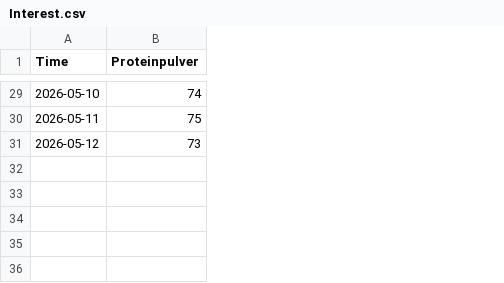
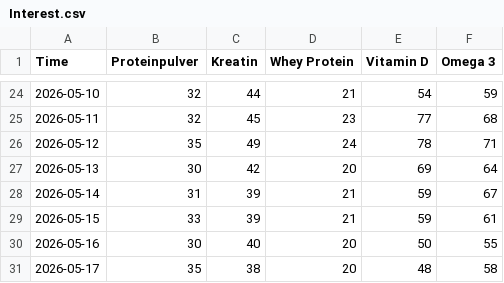
Before and after one commit to DDreat/Spezielle-Programmierung, a CSV file: data/Interest.csv, drawn as a sheet; only a part is shown, gaps mark what is left out; addresses are those after the commit; the diff covers the shown part only; the diff names each change by its address in the sheet, - before the commit and + after, or states it on an @@ line.

```diff
--- a/data/Interest.csv
+++ b/data/Interest.csv
+column C (Kreatin), rows 24-26: 44 | 45 | 49
+column D (Whey Protein), rows 24-26: 21 | 23 | 24
+column E (Vitamin D), rows 24-26: 54 | 77 | 78
+column F (Omega 3), rows 24-26: 59 | 68 | 71
-B24 (Proteinpulver): 74
+B24 (Proteinpulver): 32
-B25 (Proteinpulver): 75
+B25 (Proteinpulver): 32
-B26 (Proteinpulver): 73
+B26 (Proteinpulver): 35
+row 27: 2026-05-13 | 30 | 42 | 20 | 69 | 64
+row 28: 2026-05-14 | 31 | 39 | 21 | 59 | 67
+row 29: 2026-05-15 | 33 | 39 | 21 | 59 | 61
+row 30: 2026-05-16 | 30 | 40 | 20 | 50 | 55
+row 31: 2026-05-17 | 35 | 38 | 20 | 48 | 58
```
Also changed, not shown: 5 removed rows and 22 edited cells elsewhere in this file, 2 other files.
